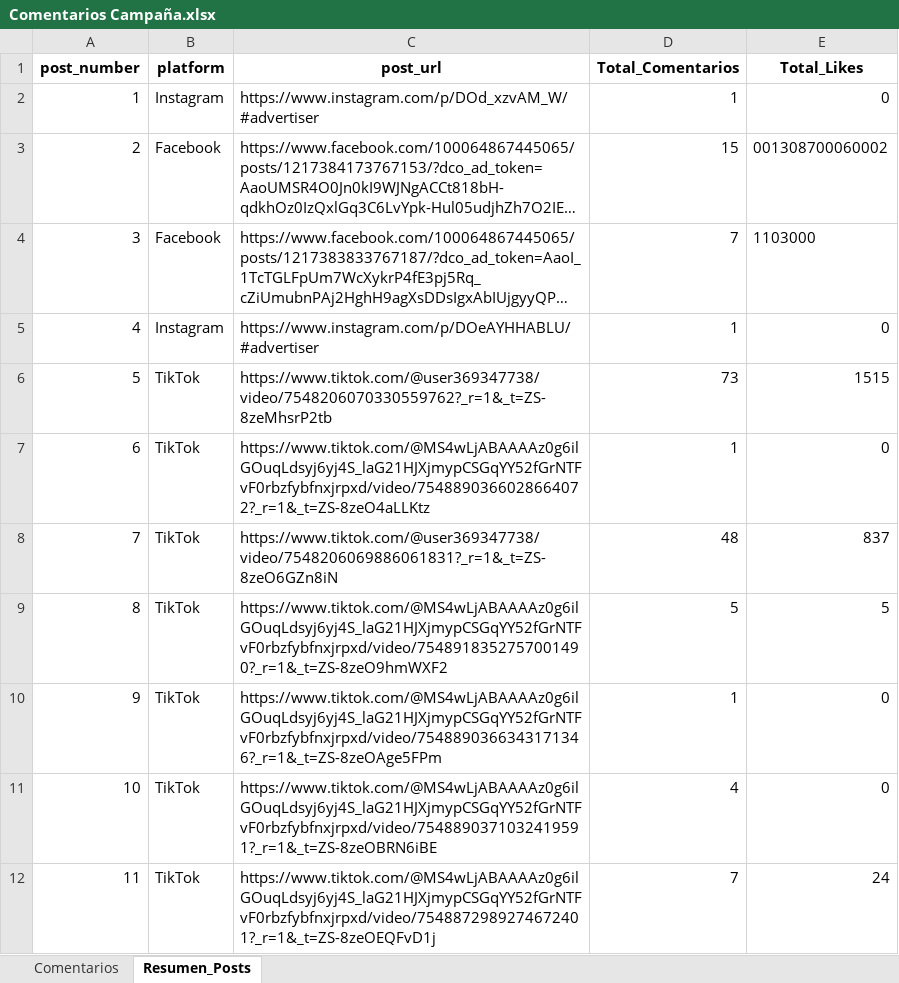
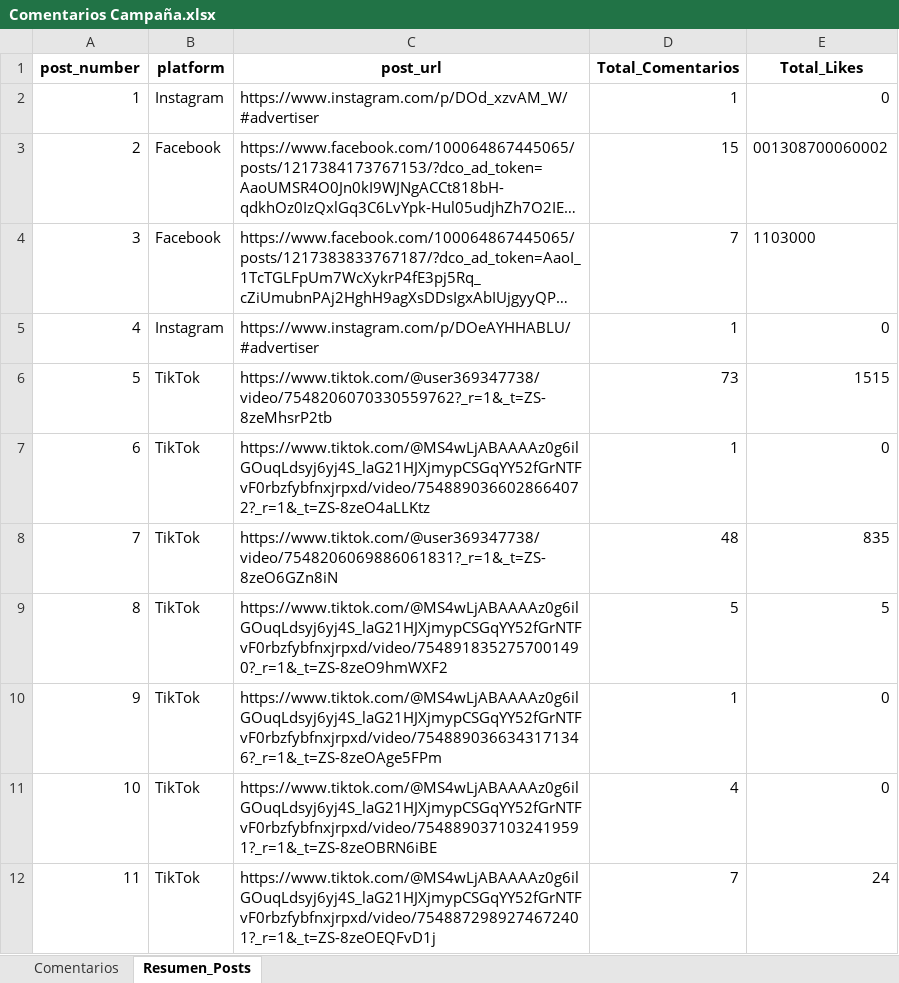
Before and after one commit to sociallisteningalpina-lang/dashboard-superioridad, an Excel workbook: Comentarios Campaña.xlsx, sheet Resumen_Posts, drawn as a sheet; long unchanged cells end in …; values as stored, in another font and other column widths than the file's, no borders; the diff names each change by its address in the sheet, - before the commit and + after, or states it on an @@ line.

```diff
--- a/Comentarios Campaña.xlsx (sheet Resumen_Posts)
+++ b/Comentarios Campaña.xlsx (sheet Resumen_Posts)
-E8 (Total_Likes): 837
+E8 (Total_Likes): 835
```
Also changed, not shown: sheet Comentarios, 1 other file.
